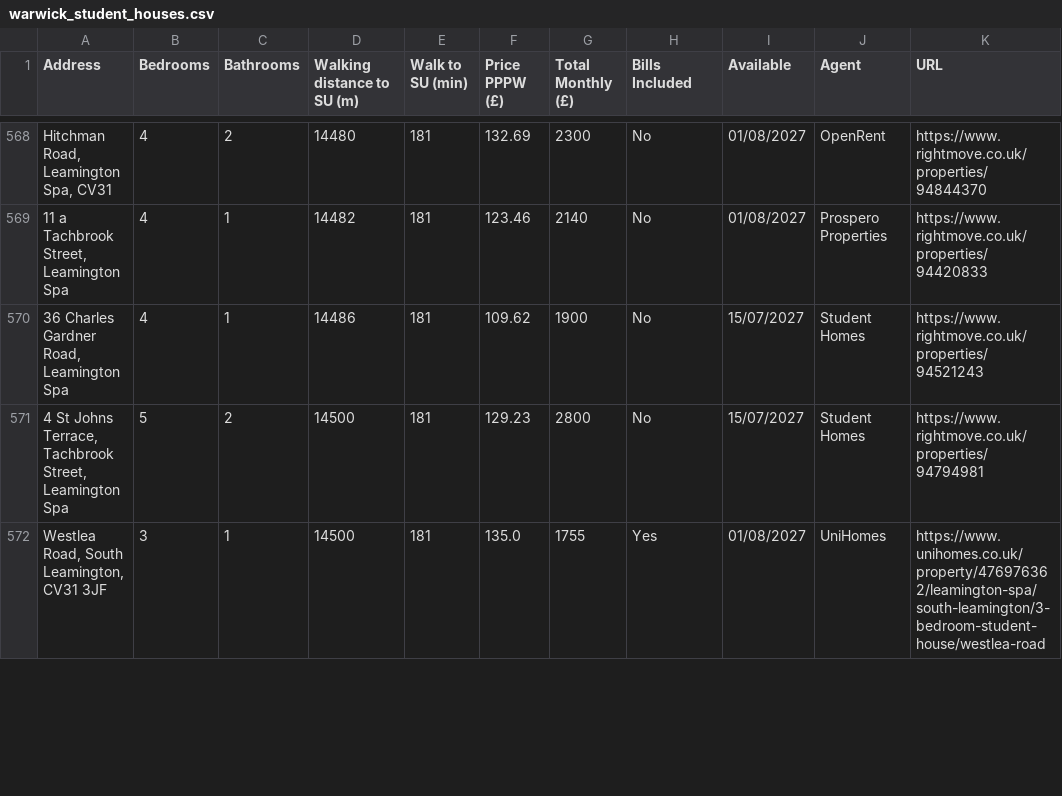
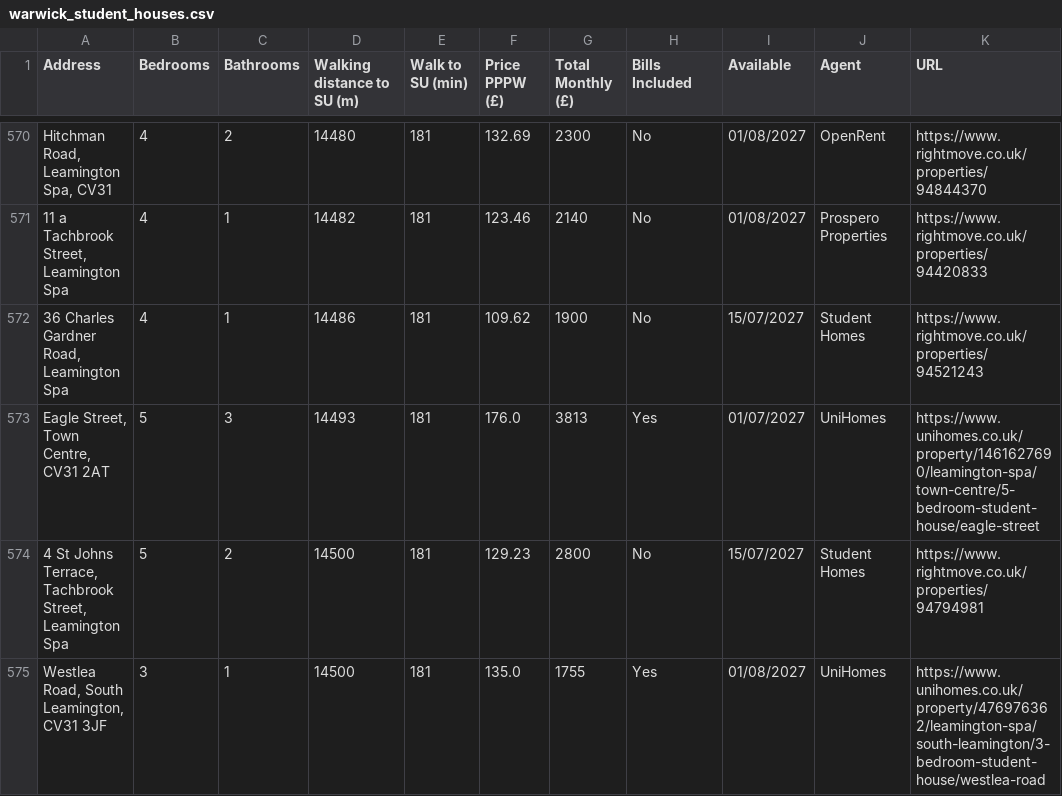
Before and after one commit to 3aks/3aks.github.io, a CSV file: housing/warwick/warwick_student_houses.csv, drawn as a sheet; only a part is shown, gaps mark what is left out; the diff covers the shown part only; the diff names each change by its address in the sheet, - before the commit and + after, or states it on an @@ line.

Commit message:
Refresh housing listings

```diff
--- a/housing/warwick/warwick_student_houses.csv
+++ b/housing/warwick/warwick_student_houses.csv
+row 573: Eagle Street, Town Centre, CV31 2AT | 5 | 3 | 14493 | 181 | 176.0 | 3813 | Yes | 01/07/2027 | UniHomes | https://www.unihomes.co.uk/property/1461627690/leamington-spa/town-centre/5-bedroom-student-house/eagle-street
```
Also changed, not shown: 6 added rows, 4 removed rows and 5 moved rows elsewhere in this file, housing/cardiff_student_houses.csv, 2 other files.
